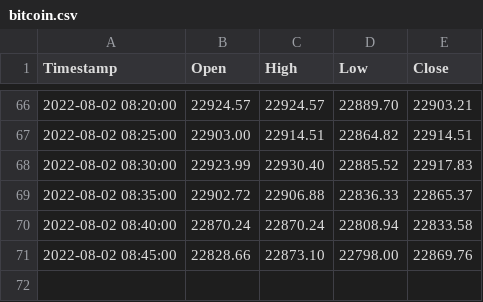
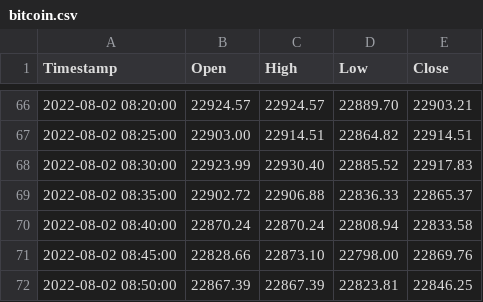
Before and after one commit to RishabhKumarRK/Dataset, a CSV file: bitcoin.csv, drawn as a sheet; only a part is shown, gaps mark what is left out.

Commit message:
testing file update

```diff
--- a/bitcoin.csv
+++ b/bitcoin.csv
@@ -71 +71,2 @@ Timestamp,Open,High,Low,Close
 2022-08-02 08:45:00,22828.66,22873.10,22798.00,22869.76
+2022-08-02 08:50:00,22867.39,22867.39,22823.81,22846.25
```
